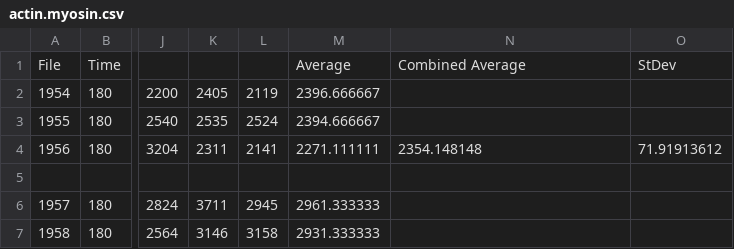
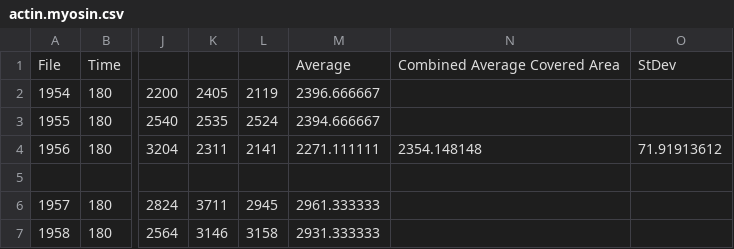
Before and after one commit to loganes/actin.myosin, a CSV file: actin.myosin.csv, drawn as a sheet; only a part is shown, gaps mark what is left out; the diff names each change by its address in the sheet, - before the commit and + after, or states it on an @@ line.

Commit message:
Update actin.myosin.csv

```diff
--- a/actin.myosin.csv
+++ b/actin.myosin.csv
-N1: Combined Average
+N1: Combined Average Covered Area
```
